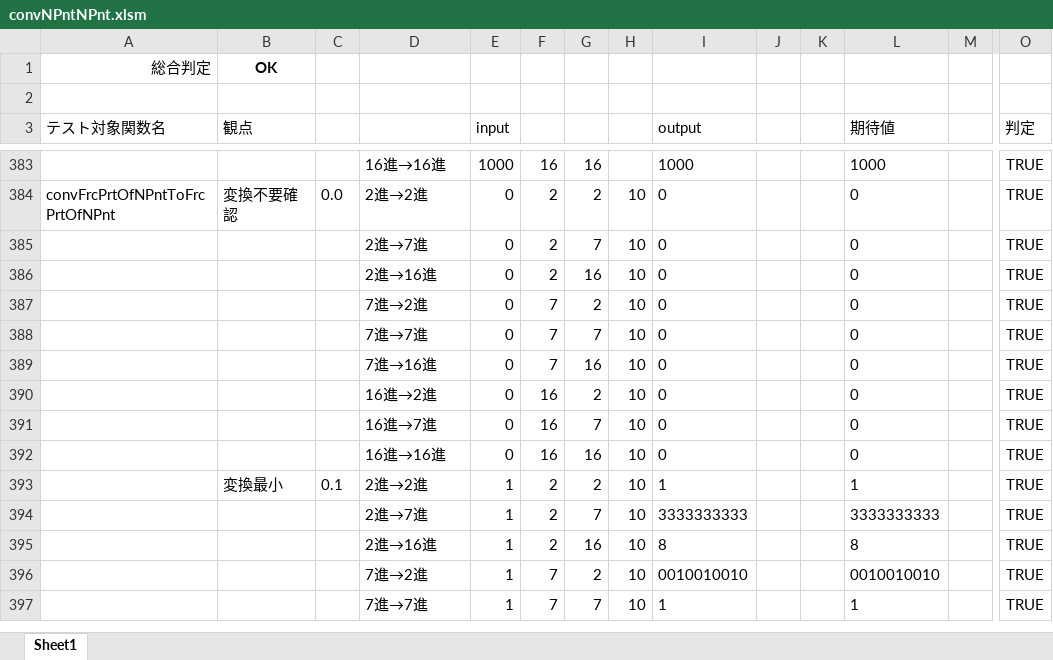
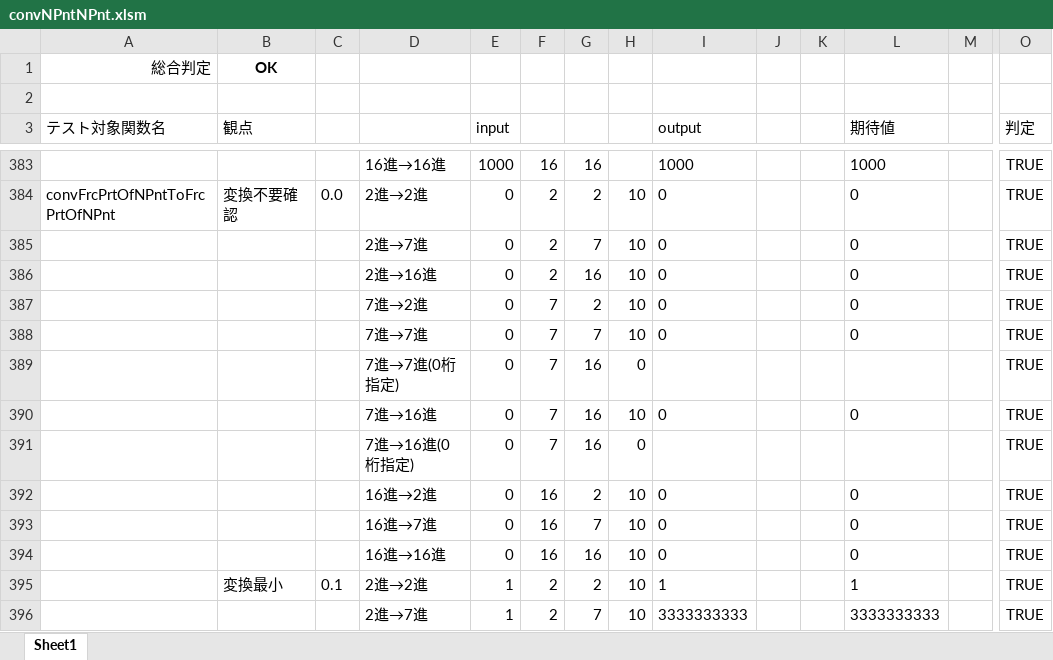
Before and after one commit to yakenohara/DLL-InternalHex, an Excel workbook: VBA Test/convNPntNPnt.xlsm, sheet Sheet1, drawn as a sheet; only a part is shown, gaps mark what is left out; the shorter side is filled out with more unchanged rows; values as stored, in another font and other column widths than the file's, no borders; conditional formats not drawn; rows hold the shown columns only; the diff names each change by its address in the sheet, - before the commit and + after, or states it on an @@ line.

```diff
--- a/VBA Test/convNPntNPnt.xlsm (sheet Sheet1)
+++ b/VBA Test/convNPntNPnt.xlsm (sheet Sheet1)
+row 389:  |  |  | 7進→7進(0桁指定) | 0 | 7 | 16 | 0 |  |  |  |  |  | TRUE
+row 391:  |  |  | 7進→16進(0桁指定) | 0 | 7 | 16 | 0 |  |  |  |  |  | TRUE
```
Also changed, not shown: formulas that keep their value, 1 other file.
